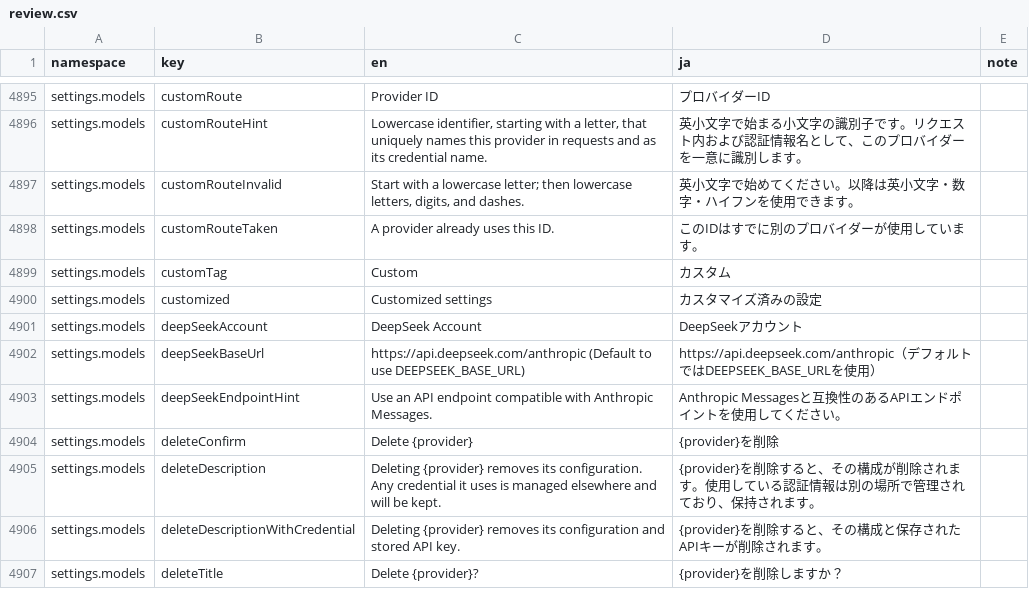
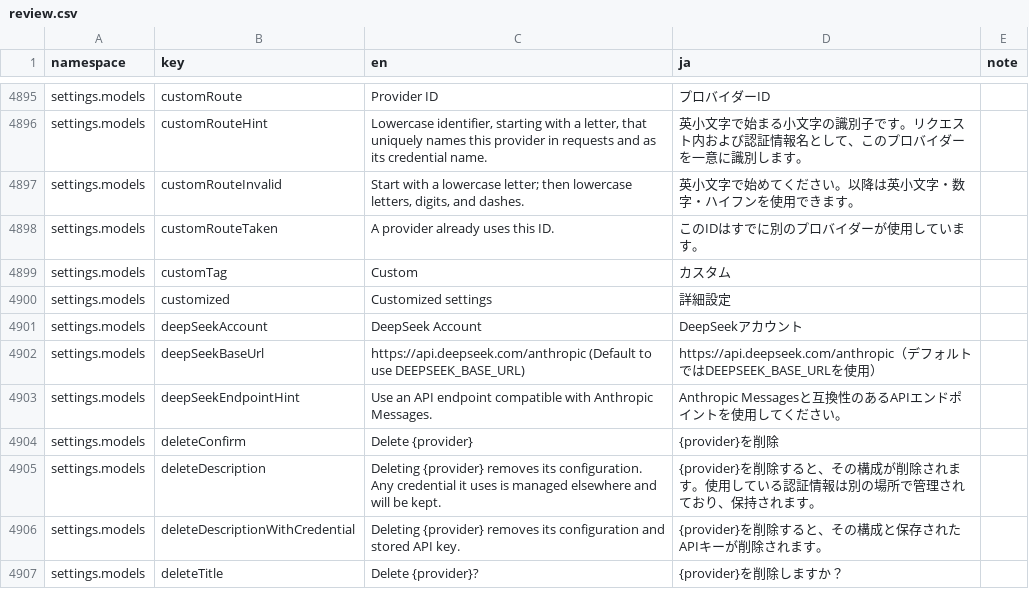
Before and after one commit to kinocode-jp/dsh-japanese, a CSV file: docs/review.csv, drawn as a sheet; only a part is shown, gaps mark what is left out.

```diff
--- a/docs/review.csv
+++ b/docs/review.csv
@@ -5065,3 +5065,3 @@ settings.models,customRouteTaken,A provider already uses this ID.,このIDはす
 settings.models,customTag,Custom,カスタム,
-settings.models,customized,Customized settings,カスタマイズ済みの設定,
+settings.models,customized,Customized settings,詳細設定,
 settings.models,deepSeekAccount,DeepSeek Account,DeepSeekアカウント,
```
Also changed, not shown: 2 other files.
